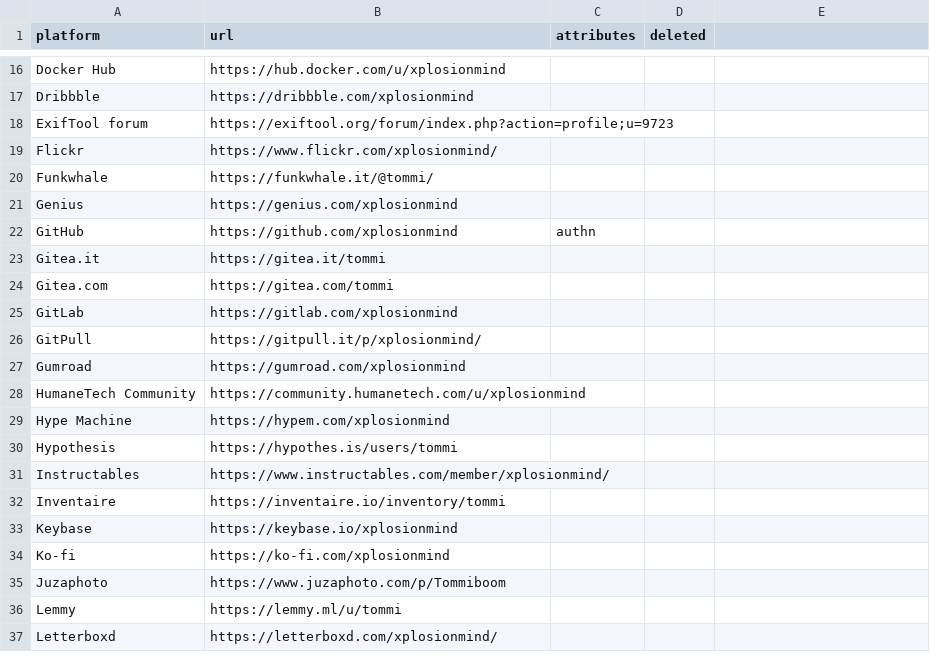
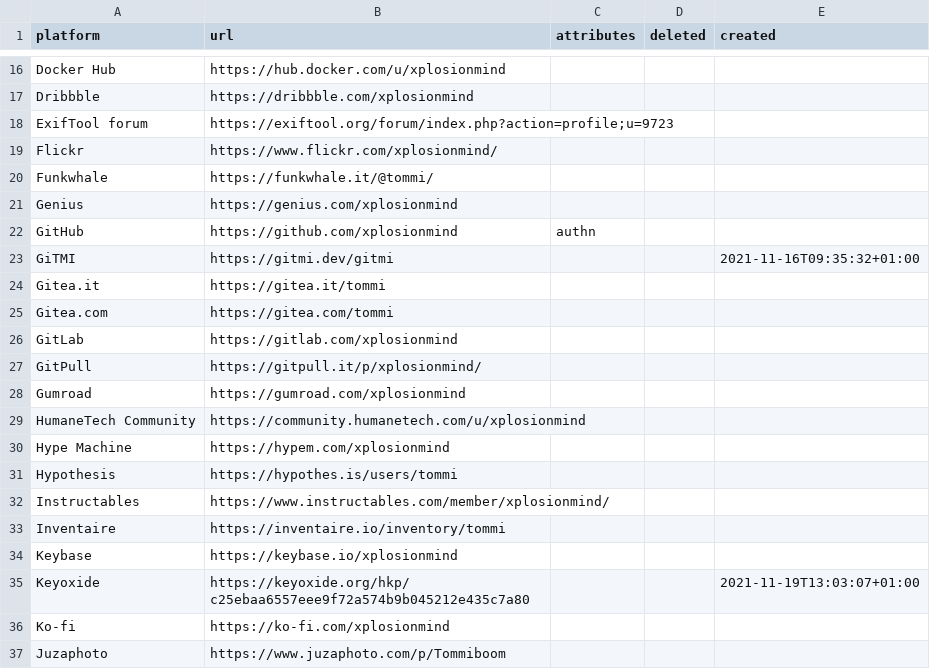
Before and after one commit to xplosionmind/data, a CSV file: accounts.csv, drawn as a sheet; only a part is shown, gaps mark what is left out; the shorter side is filled out with more unchanged rows; the diff names each change by its address in the sheet, - before the commit and + after, or states it on an @@ line.

```diff
--- a/accounts.csv
+++ b/accounts.csv
-E1: (empty)
+E1: created
+row 23: GiTMI | https://gitmi.dev/gitmi |  |  | 2021-11-16T09:35:32+01:00
+row 35: Keyoxide | https://keyoxide.org/hkp/c25ebaa6557eee9f72a574b9b045212e435c7a80 |  |  | 2021-11-19T13:03:07+01:00
```
Also changed, not shown: apps.csv, internet-awesomeness.csv, 6 other files.
